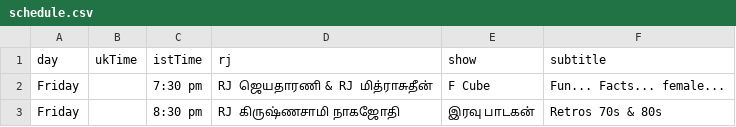
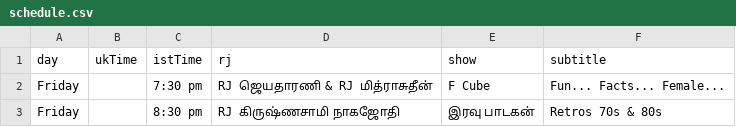
Before and after one commit to asalfm/asalfm-website, a CSV file: assets/schedule.csv, drawn as a sheet.

Commit message:
Update schedule.csv

```diff
--- a/assets/schedule.csv
+++ b/assets/schedule.csv
@@ -1,3 +1,3 @@
 day,ukTime,istTime,rj,show,subtitle
-Friday,,7:30 pm,RJ ஜெயதாரணி & RJ மித்ராசுதீன்,F Cube,Fun... Facts... female...
+Friday,,7:30 pm,RJ ஜெயதாரணி & RJ மித்ராசுதீன்,F Cube,Fun... Facts... Female...
 Friday,,8:30 pm,RJ கிருஷ்ணசாமி நாகஜோதி,இரவு பாடகன்,Retros 70s & 80s
```
